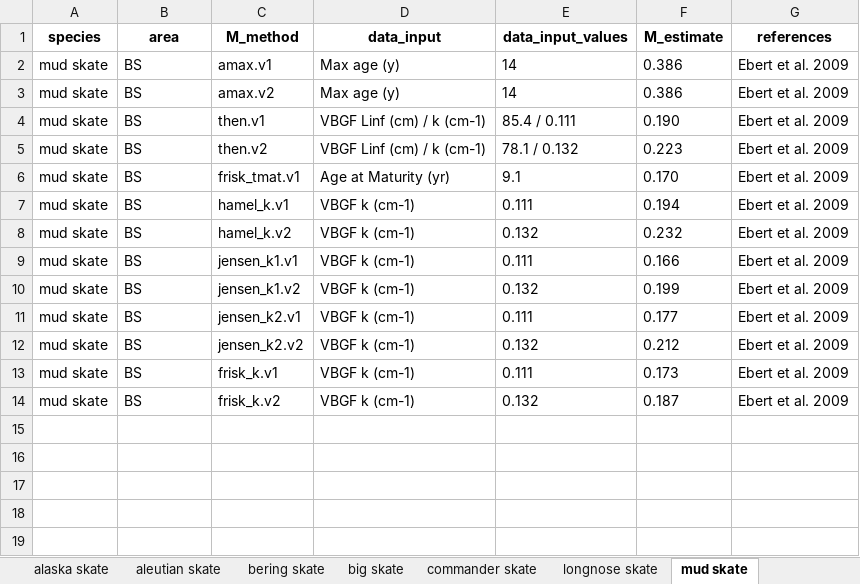
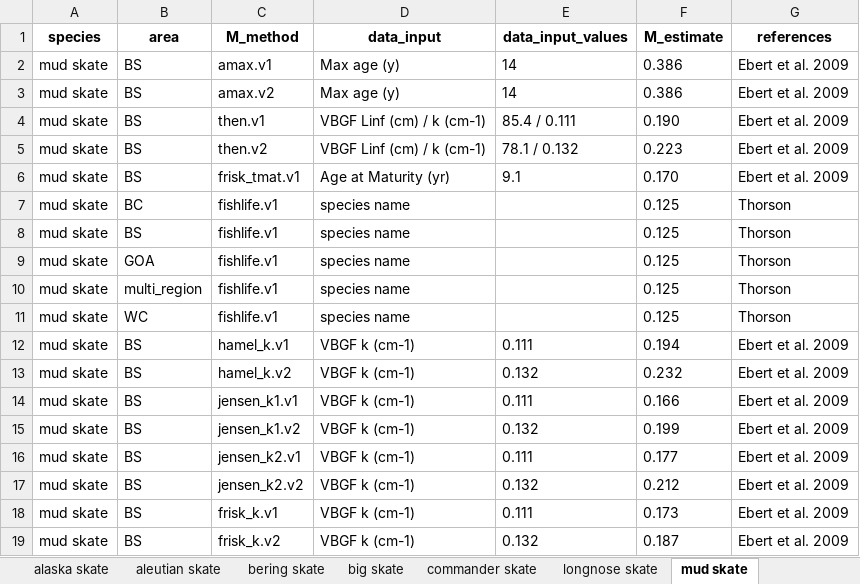
Before and after one commit to CindyTribuzio-NOAA/Alaska_Elasmo_M, an Excel workbook: results/skates/M_species_tables_skates.xlsx, sheet mud skate, drawn as a sheet; values as stored, in another font and other column widths than the file's, no borders; the diff names each change by its address in the sheet, - before the commit and + after, or states it on an @@ line.

Commit message:
added species tables

```diff
--- a/results/skates/M_species_tables_skates.xlsx (sheet mud skate)
+++ b/results/skates/M_species_tables_skates.xlsx (sheet mud skate)
+row 7: mud skate | BC | fishlife.v1 | species name |  | 0.125 | Thorson
+row 8: mud skate | BS | fishlife.v1 | species name |  | 0.125 | Thorson
+row 9: mud skate | GOA | fishlife.v1 | species name |  | 0.125 | Thorson
+row 10: mud skate | multi_region | fishlife.v1 | species name |  | 0.125 | Thorson
+row 11: mud skate | WC | fishlife.v1 | species name |  | 0.125 | Thorson
```
Also changed, not shown: sheet longnose skate, sheet big skate, sheet sandpaper skate, sheet whitebrow skate, sheet alaska skate, sheet commander skate, 4 more sheets, results/sharks/M_species_tables_full_sharks.xlsx, results/sharks/M_species_tables_sharks.xlsx, 30 other files.
